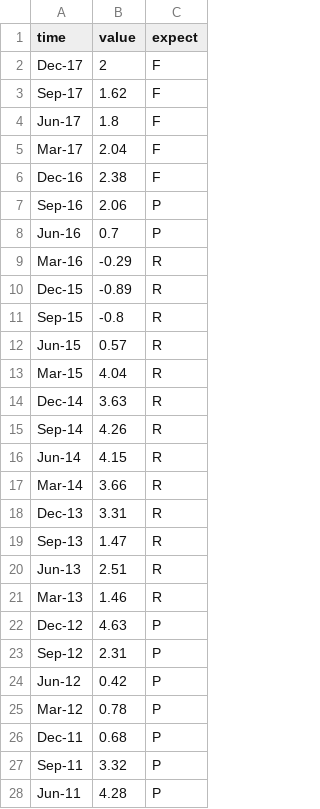
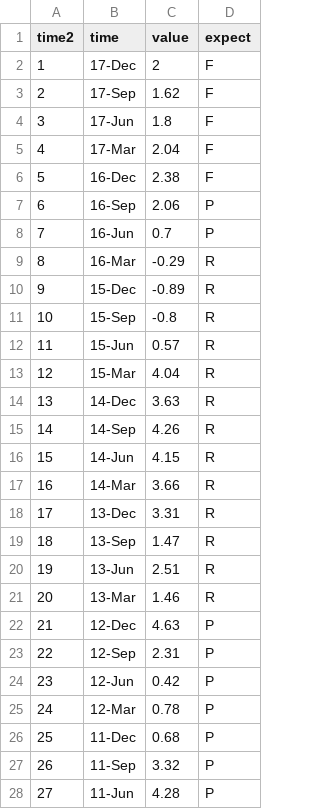
Before and after one commit to Shawnroom/D3, a CSV file: SingleVars/GDP.csv, drawn as a sheet; only a part is shown; addresses are those after the commit; the diff covers the shown part only; the diff names each change by its address in the sheet, - before the commit and + after, or states it on an @@ line.

```diff
--- a/SingleVars/GDP.csv
+++ b/SingleVars/GDP.csv
+column A (time2), rows 2-28: 1 | 2 | 3 | 4 | 5 | 6 | 7 | 8 | 9 | 10 | 11 | 12 | 13 | 14 | 15 | 16 | 17 | 18 | 19 | 20 | 21 | 22 | 23 | 24 | 25 | 26 | 27
-B2 (time): Dec-17
+B2 (time): 17-Dec
-B3 (time): Sep-17
+B3 (time): 17-Sep
-B4 (time): Jun-17
+B4 (time): 17-Jun
-B5 (time): Mar-17
+B5 (time): 17-Mar
-B6 (time): Dec-16
+B6 (time): 16-Dec
-B7 (time): Sep-16
+B7 (time): 16-Sep
-B8 (time): Jun-16
+B8 (time): 16-Jun
-B9 (time): Mar-16
+B9 (time): 16-Mar
-B10 (time): Dec-15
+B10 (time): 15-Dec
-B11 (time): Sep-15
+B11 (time): 15-Sep
-B12 (time): Jun-15
+B12 (time): 15-Jun
-B13 (time): Mar-15
+B13 (time): 15-Mar
-B14 (time): Dec-14
+B14 (time): 14-Dec
-B15 (time): Sep-14
+B15 (time): 14-Sep
-B16 (time): Jun-14
+B16 (time): 14-Jun
-B17 (time): Mar-14
+B17 (time): 14-Mar
-B18 (time): Dec-13
+B18 (time): 13-Dec
-B19 (time): Sep-13
+B19 (time): 13-Sep
-B20 (time): Jun-13
+B20 (time): 13-Jun
-B21 (time): Mar-13
+B21 (time): 13-Mar
-B22 (time): Dec-12
+B22 (time): 12-Dec
-B23 (time): Sep-12
+B23 (time): 12-Sep
-B24 (time): Jun-12
+B24 (time): 12-Jun
-B25 (time): Mar-12
+B25 (time): 12-Mar
-B26 (time): Dec-11
+B26 (time): 11-Dec
-B27 (time): Sep-11
+B27 (time): 11-Sep
-B28 (time): Jun-11
+B28 (time): 11-Jun
```
Also changed, not shown: 41 edited cells elsewhere in this file, 2 other files.
